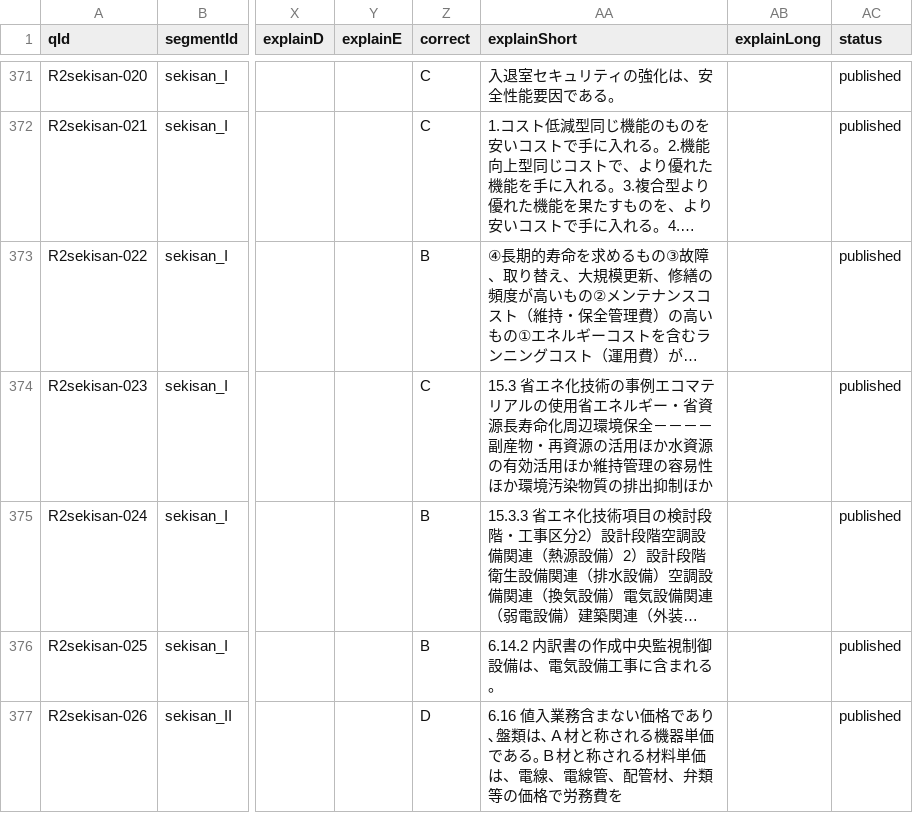
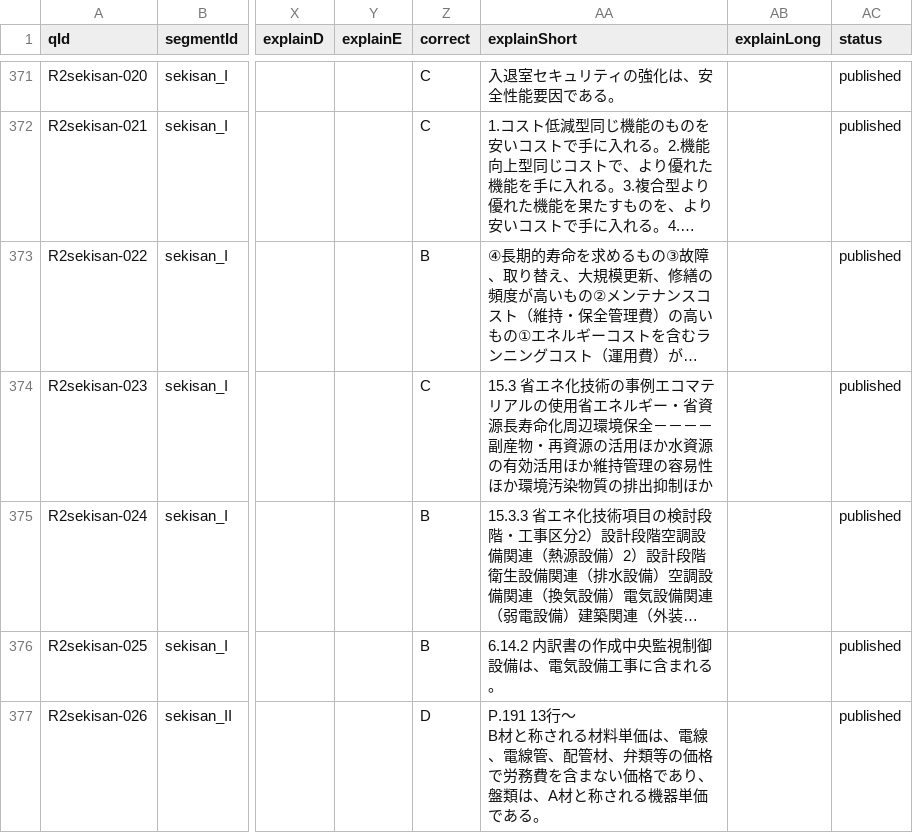
Before and after one commit to bubbleberry247/sekisan-training, a CSV file: data/sekisan_all_final.csv, drawn as a sheet; only a part is shown, gaps mark what is left out; long unchanged cells end in …; ↵ is a line break in a cell; the diff covers the shown part only; the diff names each change by its address in the sheet, - before the commit and + after, or states it on an @@ line.

```diff
--- a/data/sekisan_all_final.csv
+++ b/data/sekisan_all_final.csv
-AA377 (explainShort): 6.16 値入業務含まない価格であり､盤類は､Ａ材と称される機器単価である｡Ｂ材と称される材料単価は、電線、電線管、配管材、弁類等の価格で労務費を
+AA377 (explainShort): P.191 13行〜 ↵ B材と称される材料単価は、電線、電線管、配管材、弁類等の価格で労務費を含まない価格であり、盤類は、A材と称される機器単価である。
```
Also changed, not shown: 51 edited cells elsewhere in this file, 12 other files.
